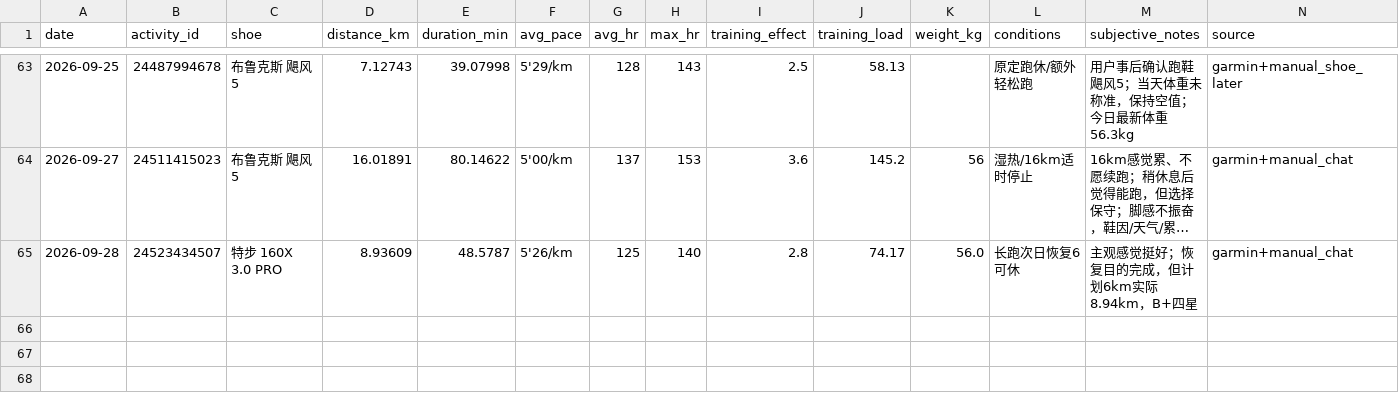
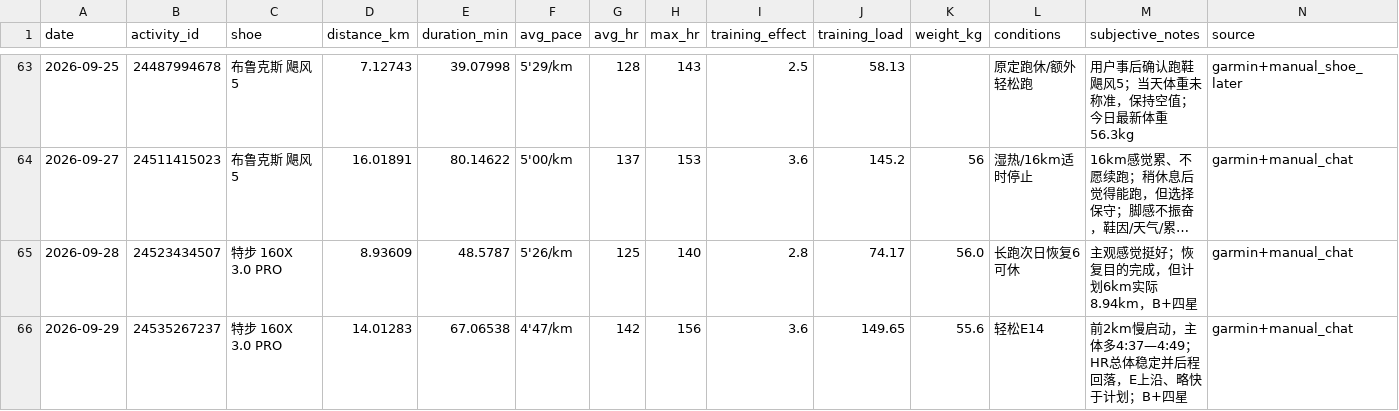
Before and after one commit to xiadasy/site-training-panel, a CSV file: data/shoes/shoe_mileage.csv, drawn as a sheet; only a part is shown, gaps mark what is left out; long unchanged cells end in …; the diff names each change by its address in the sheet, - before the commit and + after, or states it on an @@ line.

Commit message:
Record Sep 29 easy run and update shoe mileage

```diff
--- a/data/shoes/shoe_mileage.csv
+++ b/data/shoes/shoe_mileage.csv
+row 66: 2026-09-29 | 24535267237 | 特步 160X 3.0 PRO | 14.01283 | 67.06538 | 4'47/km | 142 | 156 | 3.6 | 149.65 | 55.6 | 轻松E14 | 前2km慢启动，主体多4:37—4:49；HR总体稳定并后程回落，E上沿、略快于计划；B+四星 | garmin+manual_chat
```
Also changed, not shown: data/body/body_metrics_manual.csv, data/shoes/shoe_summary.csv, 3 other files.
